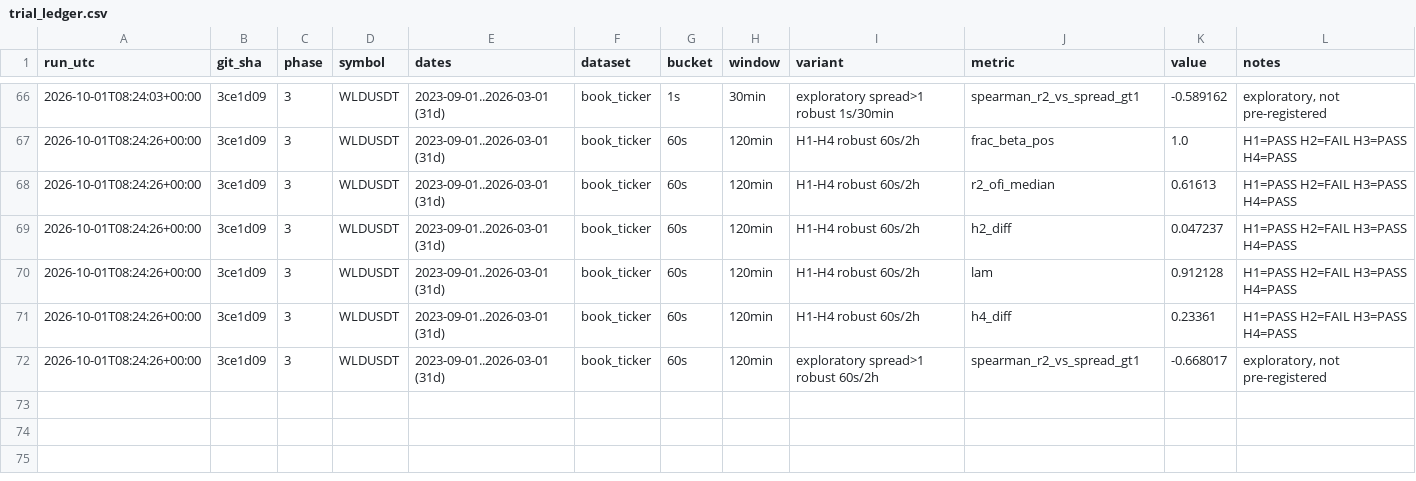
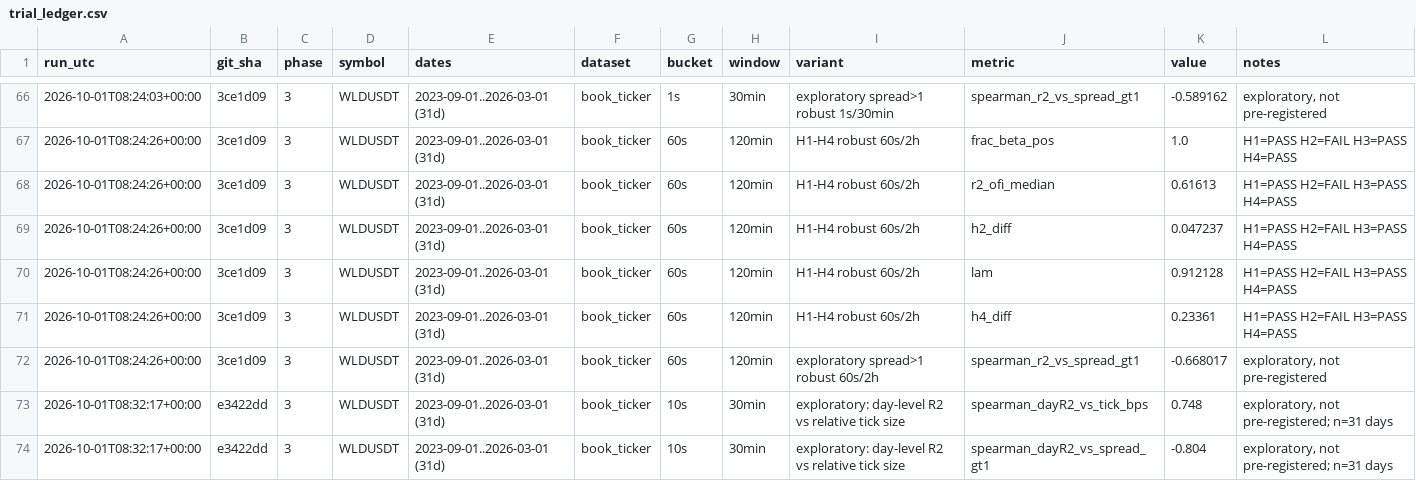
Before and after one commit to sakshamg251206/ofi-crypto-perps, a CSV file: research/trial_ledger.csv, drawn as a sheet; only a part is shown, gaps mark what is left out; the diff names each change by its address in the sheet, - before the commit and + after, or states it on an @@ line.

```diff
--- a/research/trial_ledger.csv
+++ b/research/trial_ledger.csv
+row 73: 2026-10-01T08:32:17+00:00 | e3422dd | 3 | WLDUSDT | 2023-09-01..2026-03-01 (31d) | book_ticker | 10s | 30min | exploratory: day-level R2 vs relative tick size | spearman_dayR2_vs_tick_bps | 0.748 | exploratory, not pre-registered; n=31 days
+row 74: 2026-10-01T08:32:17+00:00 | e3422dd | 3 | WLDUSDT | 2023-09-01..2026-03-01 (31d) | book_ticker | 10s | 30min | exploratory: day-level R2 vs relative tick size | spearman_dayR2_vs_spread_gt1 | -0.804 | exploratory, not pre-registered; n=31 days
```
Also changed, not shown: 6 other files.
